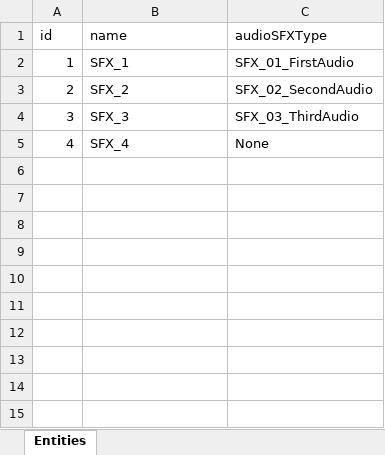
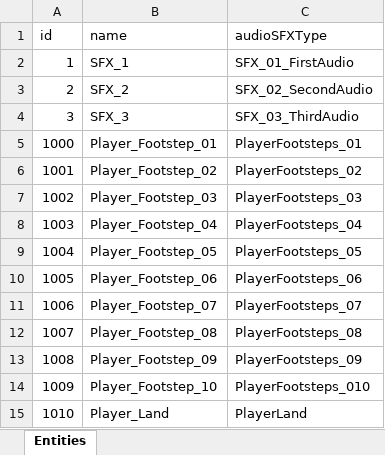
Before and after one commit to IrvineLee/HorrorGameA, an Excel workbook: Assets/Data/Excel/MasterSFX.xlsx, sheet Entities, drawn as a sheet; values as stored, in another font and other column widths than the file's, no borders; removed rows and columns are numbered as before the commit, all else as after; the diff names each change by its address in the sheet, - before the commit and + after, or states it on an @@ line.

Commit message:
Audio play at point, working with PoolManager + player animation audio

```diff
--- a/Assets/Data/Excel/MasterSFX.xlsx (sheet Entities)
+++ b/Assets/Data/Excel/MasterSFX.xlsx (sheet Entities)
-row 5: 4 | SFX_4 | None
+row 5: 1000 | Player_Footstep_01 | PlayerFootsteps_01
+row 6: 1001 | Player_Footstep_02 | PlayerFootsteps_02
+row 7: 1002 | Player_Footstep_03 | PlayerFootsteps_03
+row 8: 1003 | Player_Footstep_04 | PlayerFootsteps_04
+row 9: 1004 | Player_Footstep_05 | PlayerFootsteps_05
+row 10: 1005 | Player_Footstep_06 | PlayerFootsteps_06
+row 11: 1006 | Player_Footstep_07 | PlayerFootsteps_07
+row 12: 1007 | Player_Footstep_08 | PlayerFootsteps_08
+row 13: 1008 | Player_Footstep_09 | PlayerFootsteps_09
+row 14: 1009 | Player_Footstep_10 | PlayerFootsteps_010
+row 15: 1010 | Player_Land | PlayerLand
```
Also changed, not shown: 39 other files.
